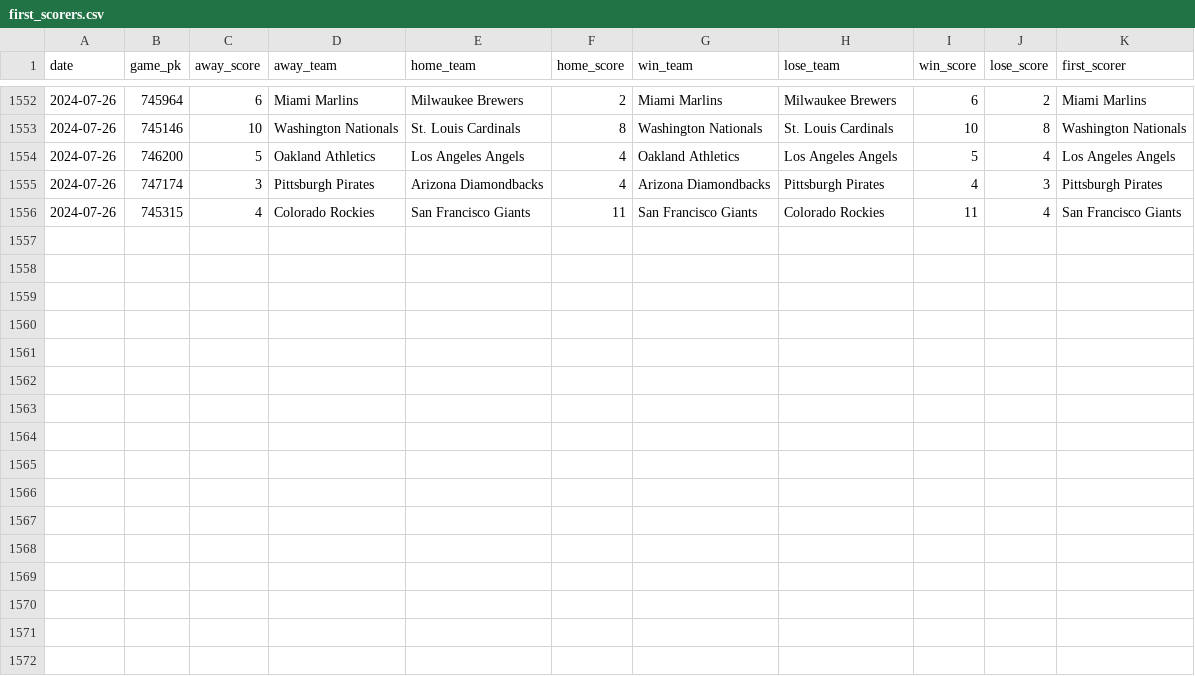
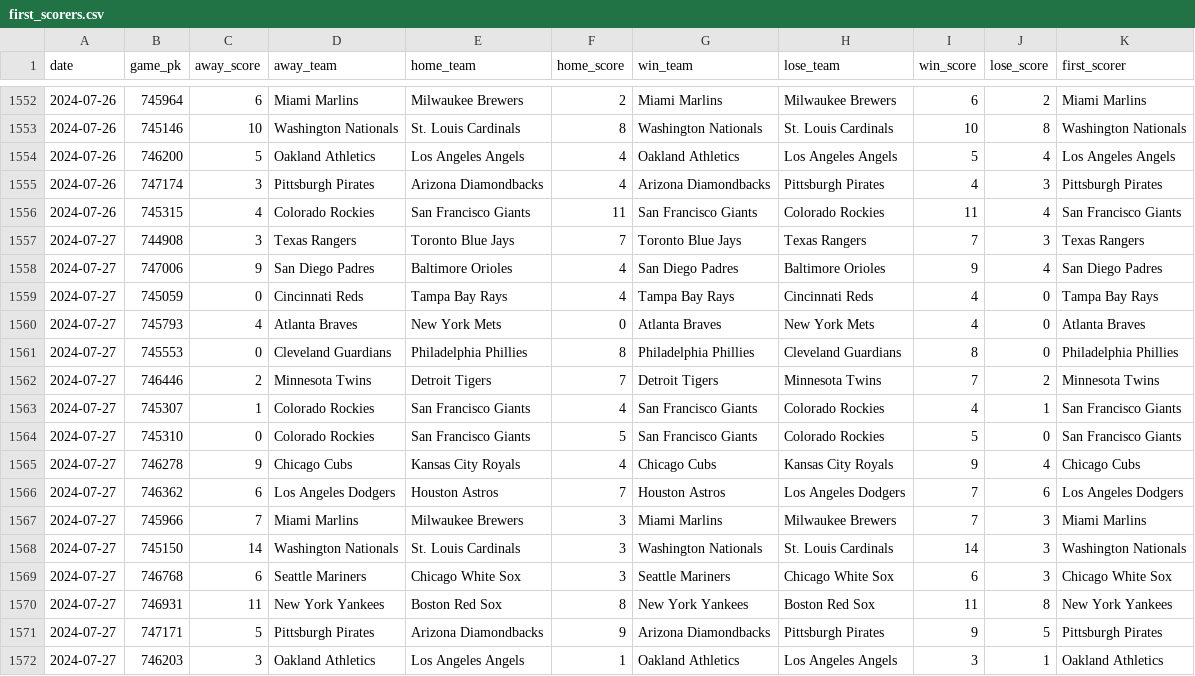
Before and after one commit to chadallison/mlb24, a CSV file: data/first_scorers.csv, drawn as a sheet; only a part is shown, gaps mark what is left out; the diff names each change by its address in the sheet, - before the commit and + after, or states it on an @@ line.

```diff
--- a/data/first_scorers.csv
+++ b/data/first_scorers.csv
+row 1557: 2024-07-27 | 744908 | 3 | Texas Rangers | Toronto Blue Jays | 7 | Toronto Blue Jays | Texas Rangers | 7 | 3 | Texas Rangers
+row 1558: 2024-07-27 | 747006 | 9 | San Diego Padres | Baltimore Orioles | 4 | San Diego Padres | Baltimore Orioles | 9 | 4 | San Diego Padres
+row 1559: 2024-07-27 | 745059 | 0 | Cincinnati Reds | Tampa Bay Rays | 4 | Tampa Bay Rays | Cincinnati Reds | 4 | 0 | Tampa Bay Rays
+row 1560: 2024-07-27 | 745793 | 4 | Atlanta Braves | New York Mets | 0 | Atlanta Braves | New York Mets | 4 | 0 | Atlanta Braves
+row 1561: 2024-07-27 | 745553 | 0 | Cleveland Guardians | Philadelphia Phillies | 8 | Philadelphia Phillies | Cleveland Guardians | 8 | 0 | Philadelphia Phillies
+row 1562: 2024-07-27 | 746446 | 2 | Minnesota Twins | Detroit Tigers | 7 | Detroit Tigers | Minnesota Twins | 7 | 2 | Minnesota Twins
+row 1563: 2024-07-27 | 745307 | 1 | Colorado Rockies | San Francisco Giants | 4 | San Francisco Giants | Colorado Rockies | 4 | 1 | San Francisco Giants
+row 1564: 2024-07-27 | 745310 | 0 | Colorado Rockies | San Francisco Giants | 5 | San Francisco Giants | Colorado Rockies | 5 | 0 | San Francisco Giants
+row 1565: 2024-07-27 | 746278 | 9 | Chicago Cubs | Kansas City Royals | 4 | Chicago Cubs | Kansas City Royals | 9 | 4 | Chicago Cubs
+row 1566: 2024-07-27 | 746362 | 6 | Los Angeles Dodgers | Houston Astros | 7 | Houston Astros | Los Angeles Dodgers | 7 | 6 | Los Angeles Dodgers
+row 1567: 2024-07-27 | 745966 | 7 | Miami Marlins | Milwaukee Brewers | 3 | Miami Marlins | Milwaukee Brewers | 7 | 3 | Miami Marlins
+row 1568: 2024-07-27 | 745150 | 14 | Washington Nationals | St. Louis Cardinals | 3 | Washington Nationals | St. Louis Cardinals | 14 | 3 | Washington Nationals
+row 1569: 2024-07-27 | 746768 | 6 | Seattle Mariners | Chicago White Sox | 3 | Seattle Mariners | Chicago White Sox | 6 | 3 | Chicago White Sox
+row 1570: 2024-07-27 | 746931 | 11 | New York Yankees | Boston Red Sox | 8 | New York Yankees | Boston Red Sox | 11 | 8 | New York Yankees
+row 1571: 2024-07-27 | 747171 | 5 | Pittsburgh Pirates | Arizona Diamondbacks | 9 | Arizona Diamondbacks | Pittsburgh Pirates | 9 | 5 | Pittsburgh Pirates
+row 1572: 2024-07-27 | 746203 | 3 | Oakland Athletics | Los Angeles Angels | 1 | Oakland Athletics | Los Angeles Angels | 3 | 1 | Oakland Athletics
```
Also changed, not shown: data/end_games.csv, 22 other files.
